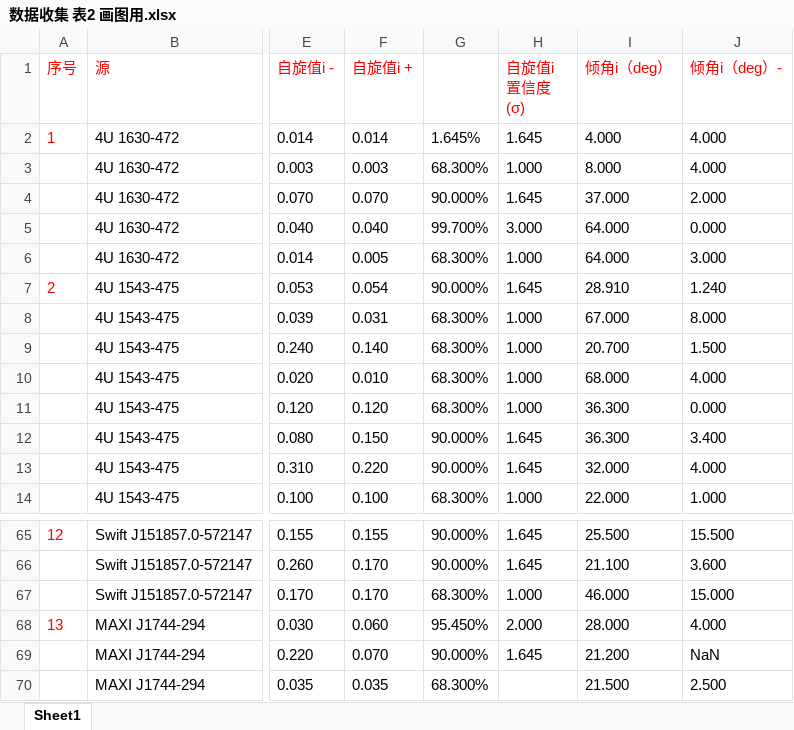
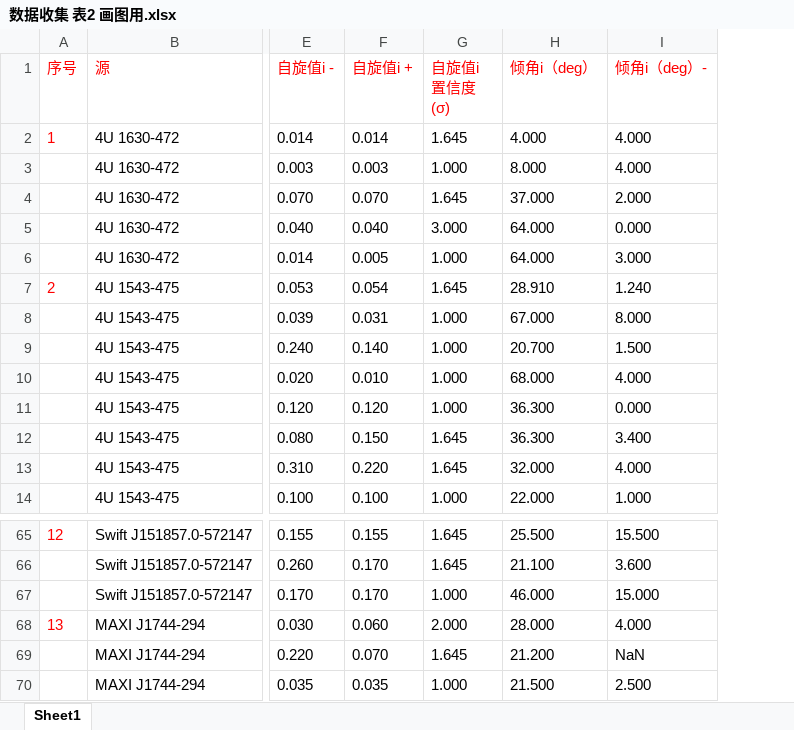
Before and after one commit to WangYushan23/blackhole_spin_visualization, an Excel workbook: data/数据收集 表2 画图用.xlsx, sheet Sheet1, drawn as a sheet; only a part is shown, gaps mark what is left out; values as stored, in another font and other column widths than the file's, no borders; removed rows and columns are numbered as before the commit, all else as after; the diff names each change by its address in the sheet, - before the commit and + after, or states it on an @@ line.

```diff
--- a/data/数据收集 表2 画图用.xlsx (sheet Sheet1)
+++ b/data/数据收集 表2 画图用.xlsx (sheet Sheet1)
-column G, rows 2-14: 1.645% | 68.300% | 90.000% | 99.700% | 68.300% | 90.000% | 68.300% | 68.300% | 68.300% | 68.300% | 90.000% | 90.000% | 68.300%; rows 65-70: 90.000% | 90.000% | 68.300% | 95.450% | 90.000% | 68.300%
-G70 (自旋值i 置信度(σ)): (empty)
+G70 (自旋值i 置信度(σ)): 1.000
```
Also changed, not shown: data/数据收集 表3 蒙特卡洛模拟用.xlsx, 22 other files.
